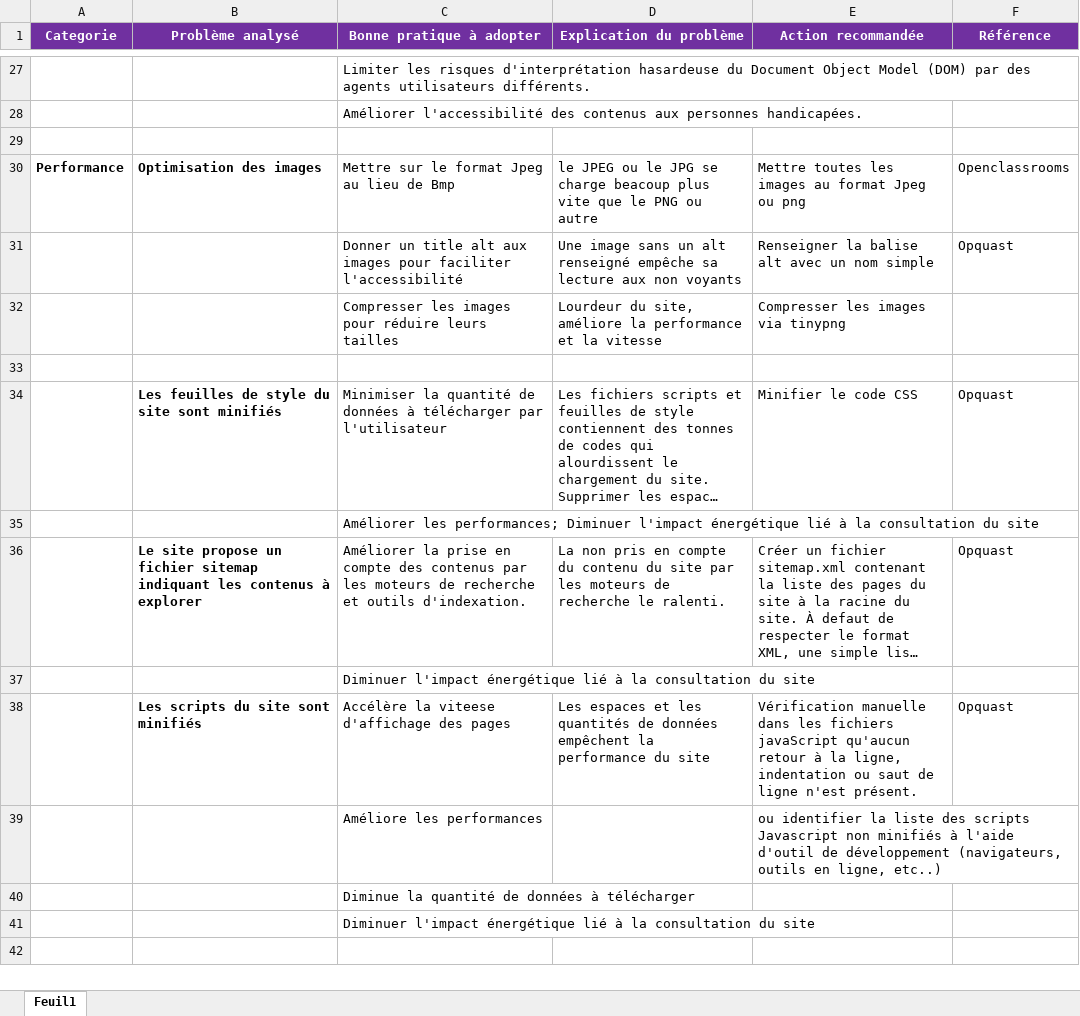
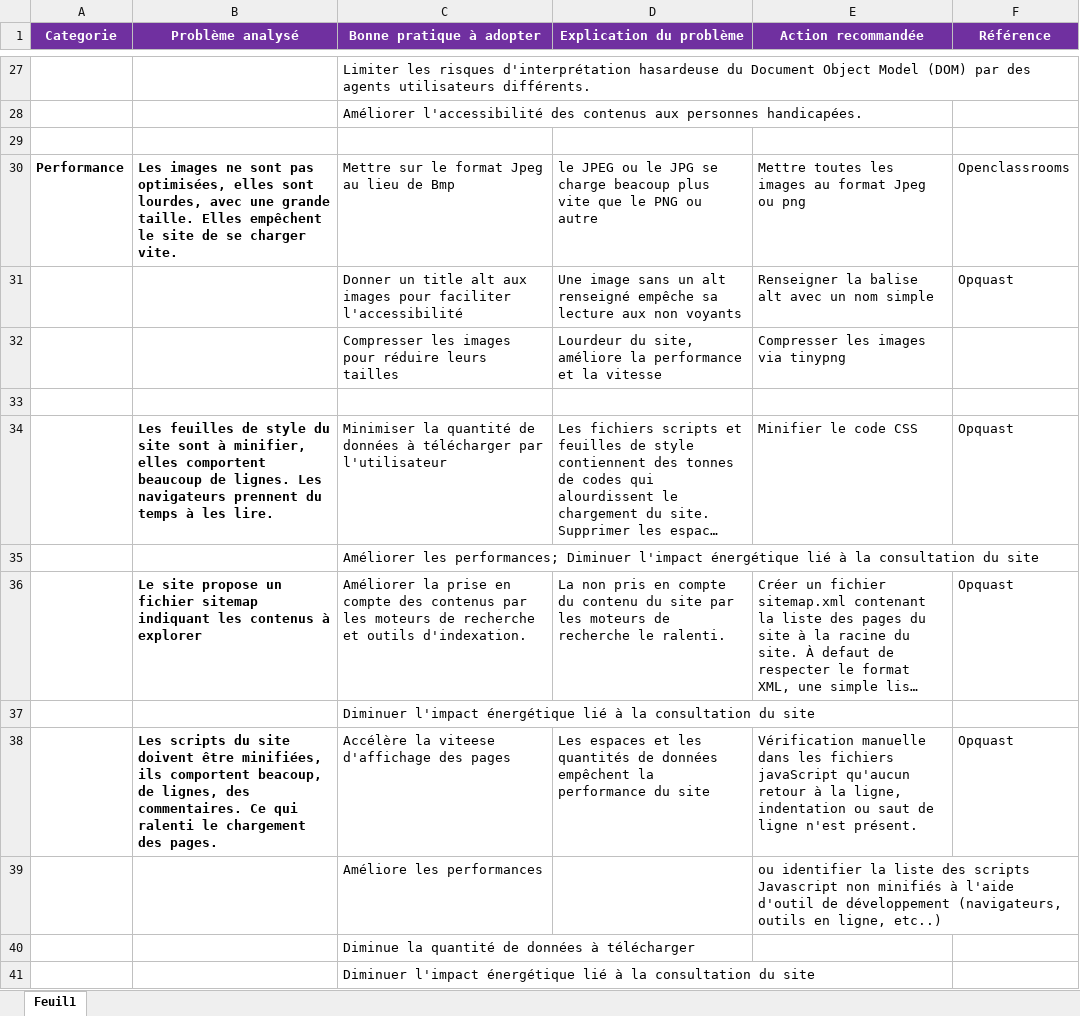
Before and after one commit to SOW-tech/Projet4ameliore, an Excel workbook: Modèle+analyse+SEO+et+accessibilité+(1).xlsx, sheet Feuil1, drawn as a sheet; only a part is shown, gaps mark what is left out; long unchanged cells end in …; values as stored, in another font and other column widths than the file's, no borders; the diff covers the shown part only; the diff names each change by its address in the sheet, - before the commit and + after, or states it on an @@ line.

Commit message:
Changement images par texte

```diff
--- a/Modèle+analyse+SEO+et+accessibilité+(1).xlsx (sheet Feuil1)
+++ b/Modèle+analyse+SEO+et+accessibilité+(1).xlsx (sheet Feuil1)
-B30 (Problème analysé): Optimisation des images
+B30 (Problème analysé): Les images ne sont pas optimisées, elles sont lourdes, avec une grande taille. Elles empêchent le site de se charger vite.
-B34 (Problème analysé): …site sont minifiés
+B34 (Problème analysé): …site sont à minifier, elles comportent beaucoup de lignes. Les navigateurs prennent du temps à les lire.
-B38 (Problème analysé): …du site sont minifiés
+B38 (Problème analysé): …du site doivent être minifiées, ils comportent beacoup, de lignes, des commentaires. Ce qui ralenti le chargement des pages.
```
Also changed, not shown: 9 edited cells elsewhere in this sheet, 4 other files.
